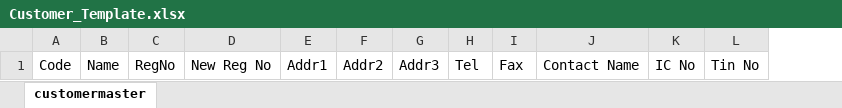
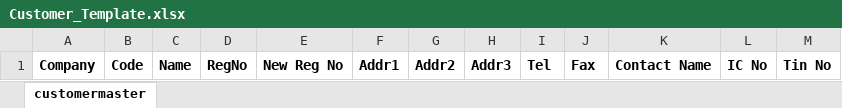
Before and after one commit to speedjin1995/rainbow-pallet, an Excel workbook: template/Customer_Template.xlsx, sheet customermaster, drawn as a sheet; values as stored, in another font and other column widths than the file's, no borders; addresses are those after the commit; the diff names each change by its address in the sheet, - before the commit and + after, or states it on an @@ line.

Commit message:
added company to customer master data

```diff
--- a/template/Customer_Template.xlsx (sheet customermaster)
+++ b/template/Customer_Template.xlsx (sheet customermaster)
+column A, row 1: Company
-B1:M1 bold: off
+B1:M1 bold: on
```
Also changed, not shown: 5 other files.
